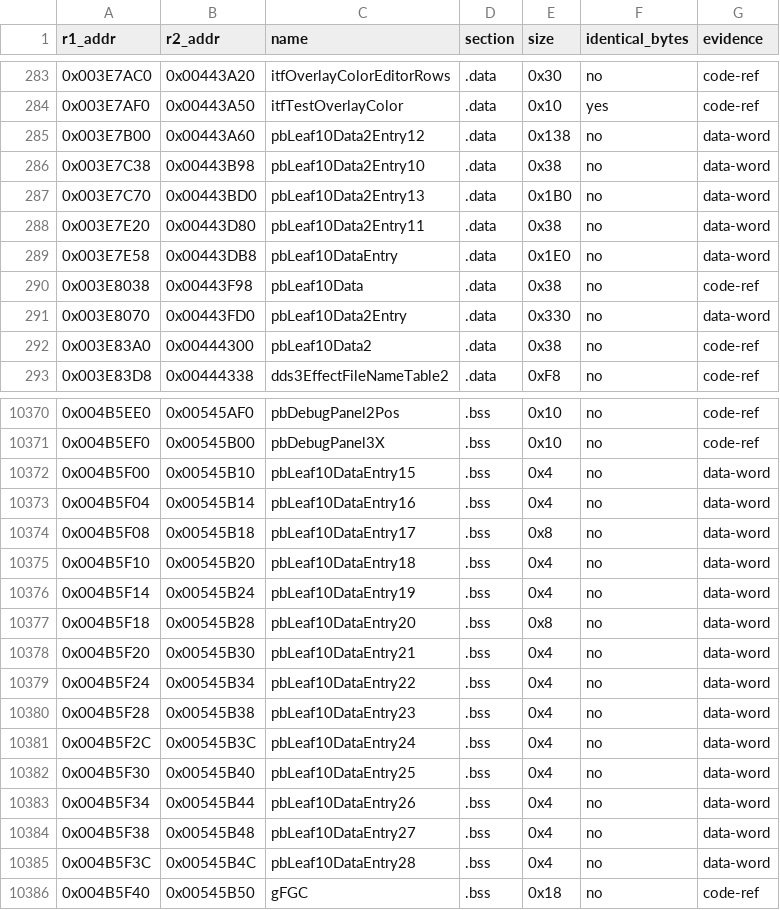
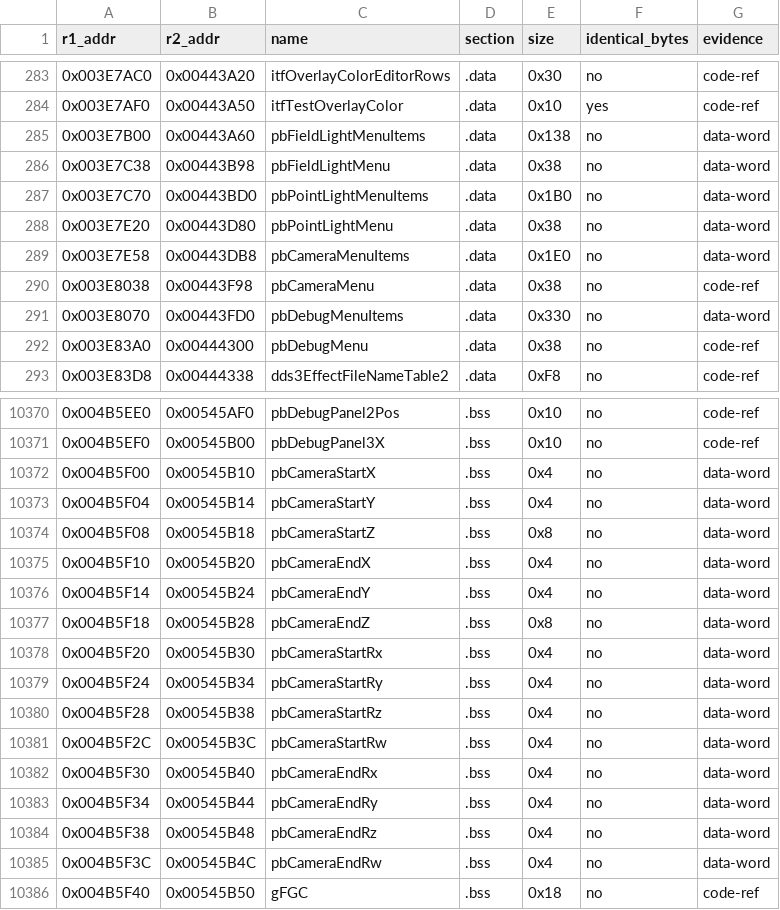
Before and after one commit to Megami-Decomps/raidou-decomp, a TSV file: config/xgame/r1_r2_data_pairs.tsv, drawn as a sheet; only a part is shown, gaps mark what is left out; the diff covers the shown part only.

Commit message:
Name the pb debug menus, their variables and callbacks

```diff
--- a/config/xgame/r1_r2_data_pairs.tsv
+++ b/config/xgame/r1_r2_data_pairs.tsv
@@ -284,10 +284,10 @@ r1_addr	r2_addr	name	section	size	identical_bytes	evidence
 0x003E7AF0	0x00443A50	itfTestOverlayColor	.data	0x10	yes	code-ref
-0x003E7B00	0x00443A60	pbLeaf10Data2Entry12	.data	0x138	no	data-word
-0x003E7C38	0x00443B98	pbLeaf10Data2Entry10	.data	0x38	no	data-word
-0x003E7C70	0x00443BD0	pbLeaf10Data2Entry13	.data	0x1B0	no	data-word
-0x003E7E20	0x00443D80	pbLeaf10Data2Entry11	.data	0x38	no	data-word
-0x003E7E58	0x00443DB8	pbLeaf10DataEntry	.data	0x1E0	no	data-word
-0x003E8038	0x00443F98	pbLeaf10Data	.data	0x38	no	code-ref
-0x003E8070	0x00443FD0	pbLeaf10Data2Entry	.data	0x330	no	data-word
-0x003E83A0	0x00444300	pbLeaf10Data2	.data	0x38	no	code-ref
+0x003E7B00	0x00443A60	pbFieldLightMenuItems	.data	0x138	no	data-word
+0x003E7C38	0x00443B98	pbFieldLightMenu	.data	0x38	no	data-word
+0x003E7C70	0x00443BD0	pbPointLightMenuItems	.data	0x1B0	no	data-word
+0x003E7E20	0x00443D80	pbPointLightMenu	.data	0x38	no	data-word
+0x003E7E58	0x00443DB8	pbCameraMenuItems	.data	0x1E0	no	data-word
+0x003E8038	0x00443F98	pbCameraMenu	.data	0x38	no	code-ref
+0x003E8070	0x00443FD0	pbDebugMenuItems	.data	0x330	no	data-word
+0x003E83A0	0x00444300	pbDebugMenu	.data	0x38	no	code-ref
 0x003E83D8	0x00444338	dds3EffectFileNameTable2	.data	0xF8	no	code-ref
@@ -10371,16 +10371,16 @@ r1_addr	r2_addr	name	section	size	identical_bytes	evidence
 0x004B5EF0	0x00545B00	pbDebugPanel3X	.bss	0x10	no	code-ref
-0x004B5F00	0x00545B10	pbLeaf10DataEntry15	.bss	0x4	no	data-word
-0x004B5F04	0x00545B14	pbLeaf10DataEntry16	.bss	0x4	no	data-word
-0x004B5F08	0x00545B18	pbLeaf10DataEntry17	.bss	0x8	no	data-word
-0x004B5F10	0x00545B20	pbLeaf10DataEntry18	.bss	0x4	no	data-word
-0x004B5F14	0x00545B24	pbLeaf10DataEntry19	.bss	0x4	no	data-word
-0x004B5F18	0x00545B28	pbLeaf10DataEntry20	.bss	0x8	no	data-word
-0x004B5F20	0x00545B30	pbLeaf10DataEntry21	.bss	0x4	no	data-word
-0x004B5F24	0x00545B34	pbLeaf10DataEntry22	.bss	0x4	no	data-word
-0x004B5F28	0x00545B38	pbLeaf10DataEntry23	.bss	0x4	no	data-word
-0x004B5F2C	0x00545B3C	pbLeaf10DataEntry24	.bss	0x4	no	data-word
-0x004B5F30	0x00545B40	pbLeaf10DataEntry25	.bss	0x4	no	data-word
-0x004B5F34	0x00545B44	pbLeaf10DataEntry26	.bss	0x4	no	data-word
-0x004B5F38	0x00545B48	pbLeaf10DataEntry27	.bss	0x4	no	data-word
-0x004B5F3C	0x00545B4C	pbLeaf10DataEntry28	.bss	0x4	no	data-word
+0x004B5F00	0x00545B10	pbCameraStartX	.bss	0x4	no	data-word
+0x004B5F04	0x00545B14	pbCameraStartY	.bss	0x4	no	data-word
+0x004B5F08	0x00545B18	pbCameraStartZ	.bss	0x8	no	data-word
+0x004B5F10	0x00545B20	pbCameraEndX	.bss	0x4	no	data-word
+0x004B5F14	0x00545B24	pbCameraEndY	.bss	0x4	no	data-word
+0x004B5F18	0x00545B28	pbCameraEndZ	.bss	0x8	no	data-word
+0x004B5F20	0x00545B30	pbCameraStartRx	.bss	0x4	no	data-word
+0x004B5F24	0x00545B34	pbCameraStartRy	.bss	0x4	no	data-word
+0x004B5F28	0x00545B38	pbCameraStartRz	.bss	0x4	no	data-word
+0x004B5F2C	0x00545B3C	pbCameraStartRw	.bss	0x4	no	data-word
+0x004B5F30	0x00545B40	pbCameraEndRx	.bss	0x4	no	data-word
+0x004B5F34	0x00545B44	pbCameraEndRy	.bss	0x4	no	data-word
+0x004B5F38	0x00545B48	pbCameraEndRz	.bss	0x4	no	data-word
+0x004B5F3C	0x00545B4C	pbCameraEndRw	.bss	0x4	no	data-word
 0x004B5F40	0x00545B50	gFGC	.bss	0x18	no	code-ref
```
Also changed, not shown: 13 edited cells elsewhere in this file, 10 other files.
